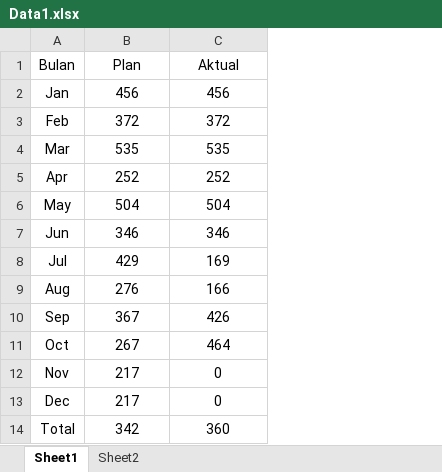
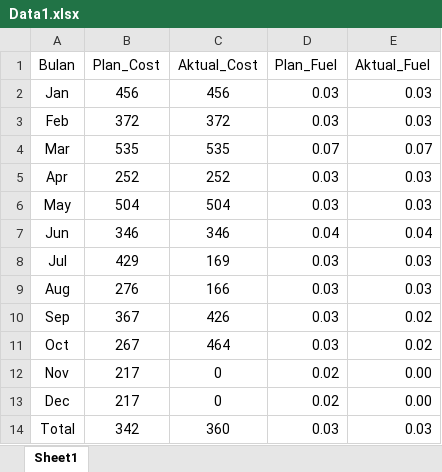
Before and after one commit to admininfra88/Dashboard-Road-Maintenance, an Excel workbook: Data1.xlsx, sheet Sheet1, drawn as a sheet; values as stored, in another font and other column widths than the file's, no borders; the diff names each change by its address in the sheet, - before the commit and + after, or states it on an @@ line.

```diff
--- a/Data1.xlsx (sheet Sheet1)
+++ b/Data1.xlsx (sheet Sheet1)
-sheet tab: Sheet2
+column D (Plan_Fuel), rows 2-14: 0.03 | 0.03 | 0.07 | 0.03 | 0.03 | 0.04 | 0.03 | 0.03 | 0.03 | 0.03 | 0.02 | 0.02 | 0.03
+column E (Aktual_Fuel), rows 2-14: 0.03 | 0.03 | 0.07 | 0.03 | 0.03 | 0.04 | 0.03 | 0.03 | 0.02 | 0.02 | 0.00 | 0.00 | 0.03
-B1: Plan
+B1: Plan_Cost
-C1: Aktual
+C1: Aktual_Cost
```
